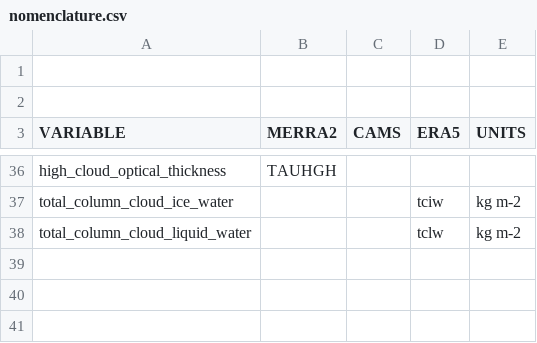
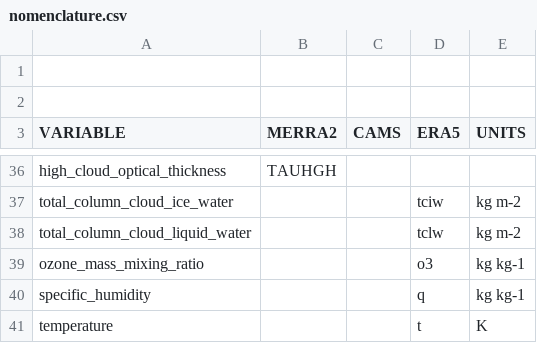
Before and after one commit to hygeos/eoread, a CSV file: eoread/ancillary/nomenclature.csv, drawn as a sheet; only a part is shown, gaps mark what is left out; the diff names each change by its address in the sheet, - before the commit and + after, or states it on an @@ line.

Commit message:
feat: Merra2 get_pressure_levels() download multi levels vars

```diff
--- a/eoread/ancillary/nomenclature.csv
+++ b/eoread/ancillary/nomenclature.csv
+row 39: ozone_mass_mixing_ratio |  |  | o3 | kg kg-1
+row 40: specific_humidity |  |  | q | kg kg-1
+row 41: temperature |  |  | t | K
```
Also changed, not shown: 8 other files.
